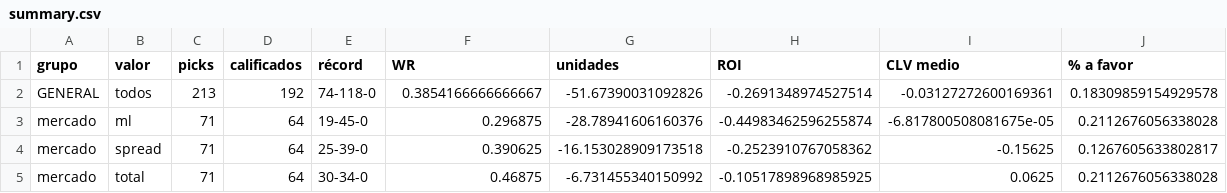
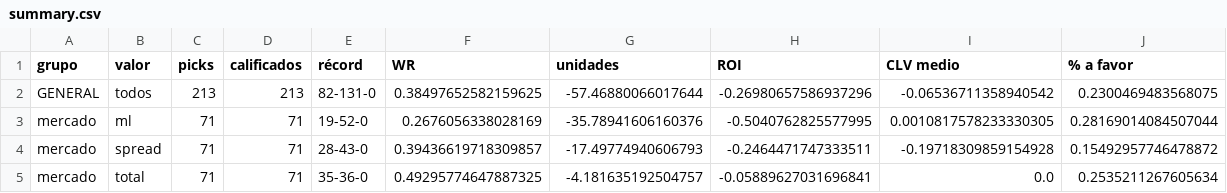
Before and after one commit to DaveBarracuda/nba-quant, a CSV file: ledger/github/summary.csv, drawn as a sheet; only a part is shown; the diff covers the shown part only.

```diff
--- a/ledger/github/summary.csv
+++ b/ledger/github/summary.csv
@@ -1,5 +1,5 @@
 grupo,valor,picks,calificados,récord,WR,unidades,ROI,CLV medio,% a favor
-GENERAL,todos,213,192,74-118-0,0.3854166666666667,-51.67390031092826,-0.2691348974527514,-0.03127272600169361,0.18309859154929578
-mercado,ml,71,64,19-45-0,0.296875,-28.78941606160376,-0.44983462596255874,-6.817800508081675e-05,0.2112676056338028
-mercado,spread,71,64,25-39-0,0.390625,-16.153028909173518,-0.2523910767058362,-0.15625,0.1267605633802817
-mercado,total,71,64,30-34-0,0.46875,-6.731455340150992,-0.10517898968985925,0.0625,0.2112676056338028
+GENERAL,todos,213,213,82-131-0,0.38497652582159625,-57.46880066017644,-0.26980657586937296,-0.06536711358940542,0.2300469483568075
+mercado,ml,71,71,19-52-0,0.2676056338028169,-35.78941606160376,-0.5040762825577995,0.0010817578233330305,0.28169014084507044
+mercado,spread,71,71,28-43-0,0.39436619718309857,-17.49774940606793,-0.2464471747333511,-0.19718309859154928,0.15492957746478872
+mercado,total,71,71,35-36-0,0.49295774647887325,-4.181635192504757,-0.05889627031696841,0.0,0.2535211267605634
```
Also changed, not shown: 4 removed rows and 113 edited cells elsewhere in this file, ledger/github/picks.csv, 1 other file.
